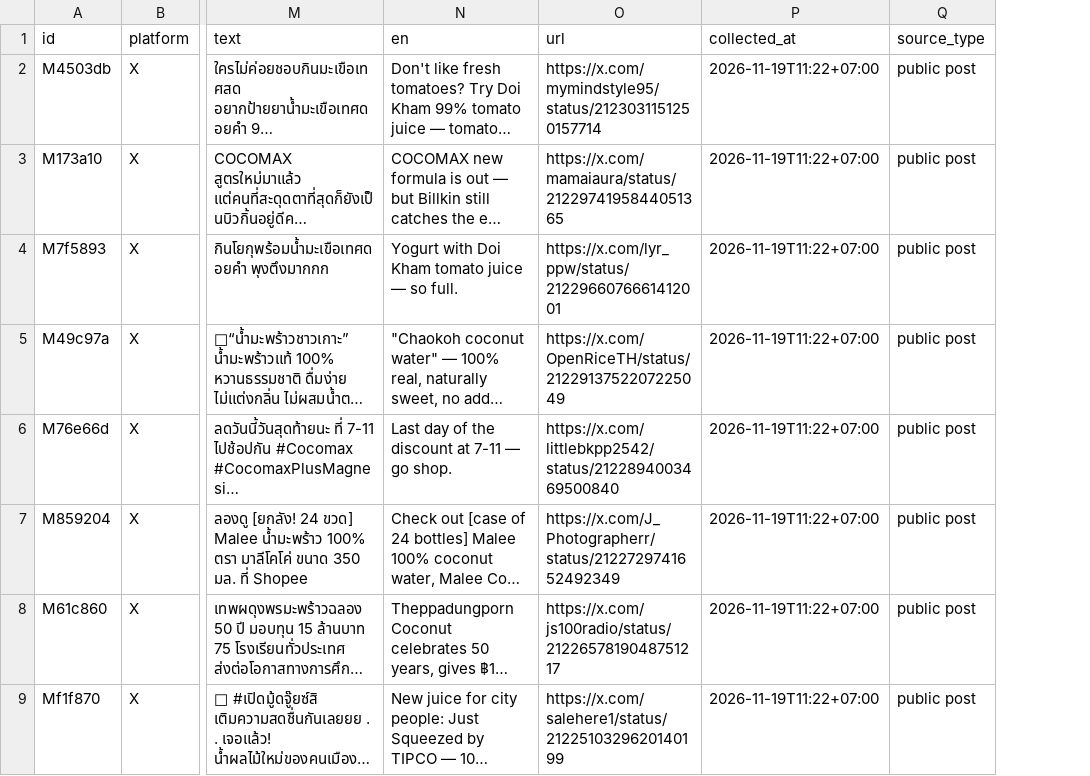
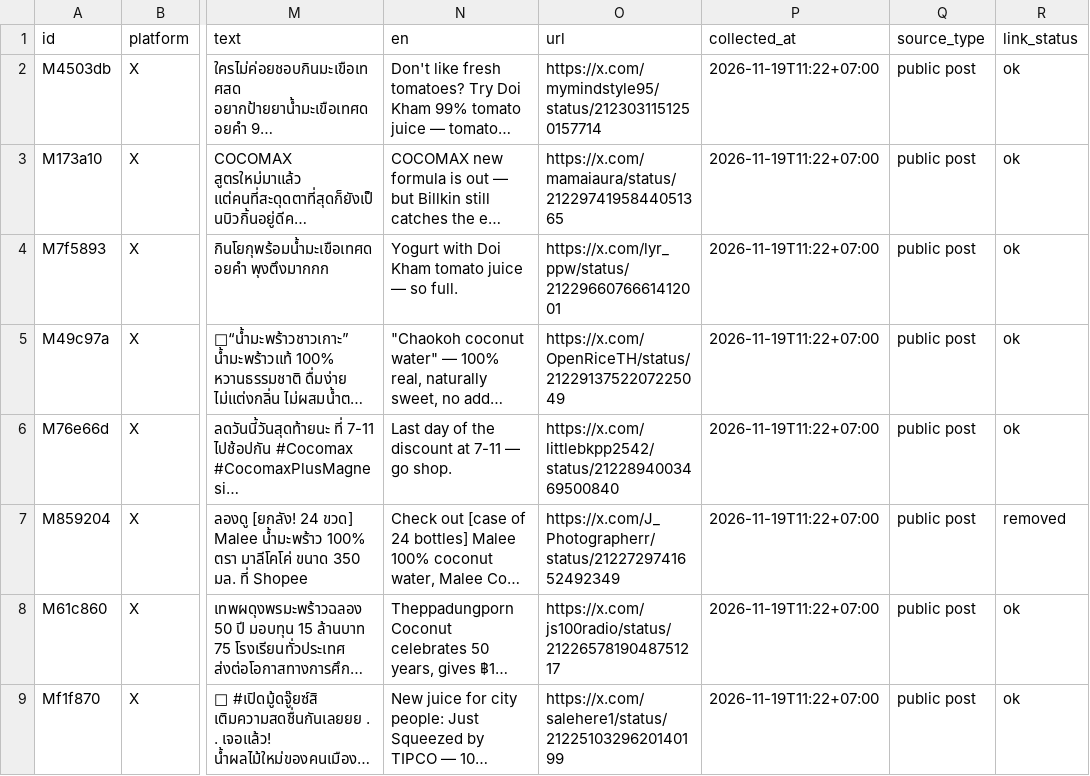
Before and after one commit to noppasit-nit/malee-social-listening, a CSV file: docs/mentions.csv, drawn as a sheet; only a part is shown, gaps mark what is left out; long unchanged cells end in …; the diff names each change by its address in the sheet, - before the commit and + after, or states it on an @@ line.

```diff
--- a/docs/mentions.csv
+++ b/docs/mentions.csv
+column R (link_status), rows 2-9: ok | ok | ok | ok | ok | removed | ok | ok
```
Also changed, not shown: 4 other files.
